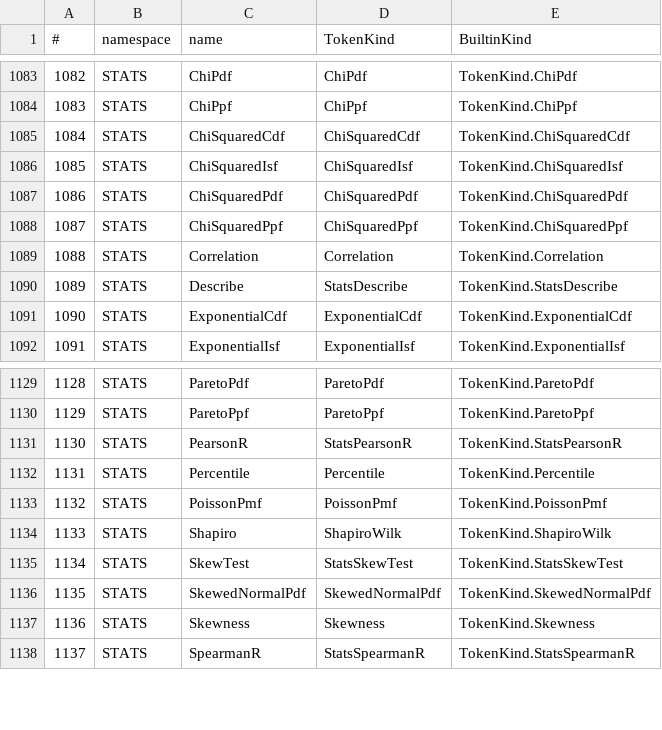
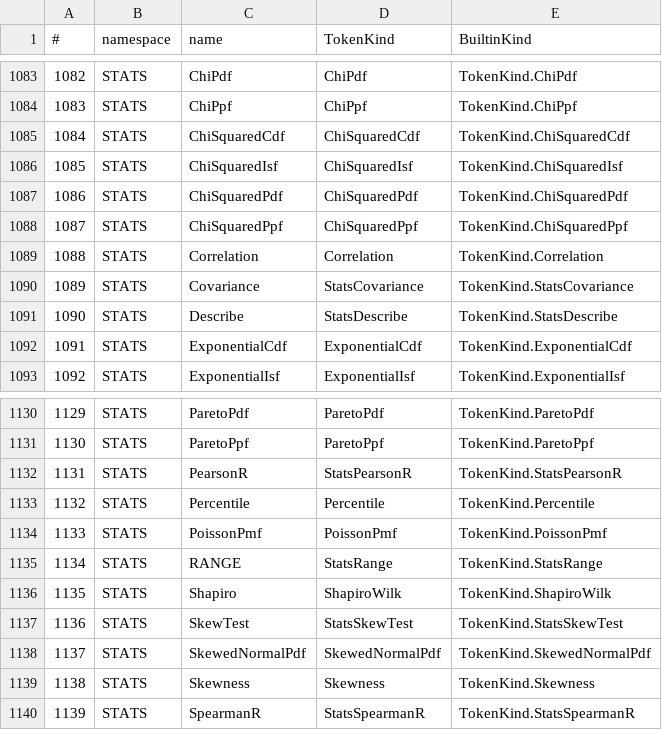
Before and after one commit to c-vision/GMBasic, a CSV file: GMBasicSharp/common/Registry/stdlib_tokens_unique.csv, drawn as a sheet; only a part is shown, gaps mark what is left out; addresses are those after the commit; the diff names each change by its address in the sheet, - before the commit and + after, or states it on an @@ line.

```diff
--- a/GMBasicSharp/common/Registry/stdlib_tokens_unique.csv
+++ b/GMBasicSharp/common/Registry/stdlib_tokens_unique.csv
+row 1090: 1089 | STATS | Covariance | StatsCovariance | TokenKind.StatsCovariance
@@ column A (#) renumbered from row 1091 down @@
+row 1135: 1134 | STATS | RANGE | StatsRange | TokenKind.StatsRange
```
Also changed, not shown: GMBasicSharp/common/Registry/stdlib_tokens.csv, GMBasicSharp/common/Registry/surface.csv, 34 other files.
